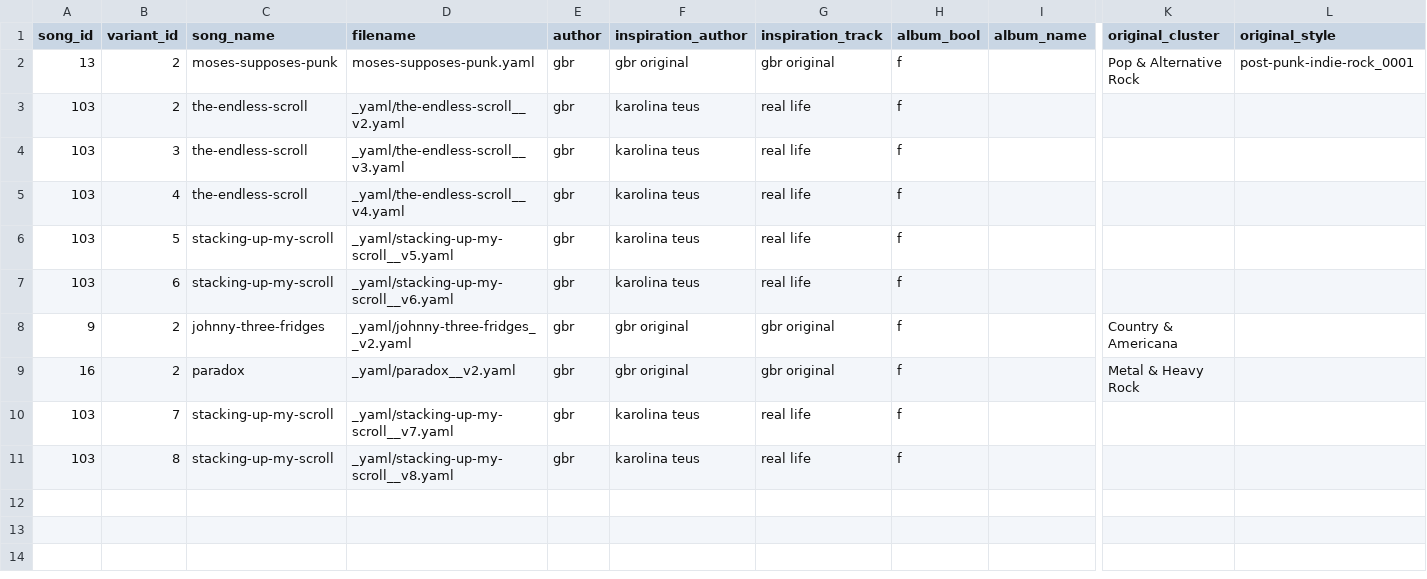
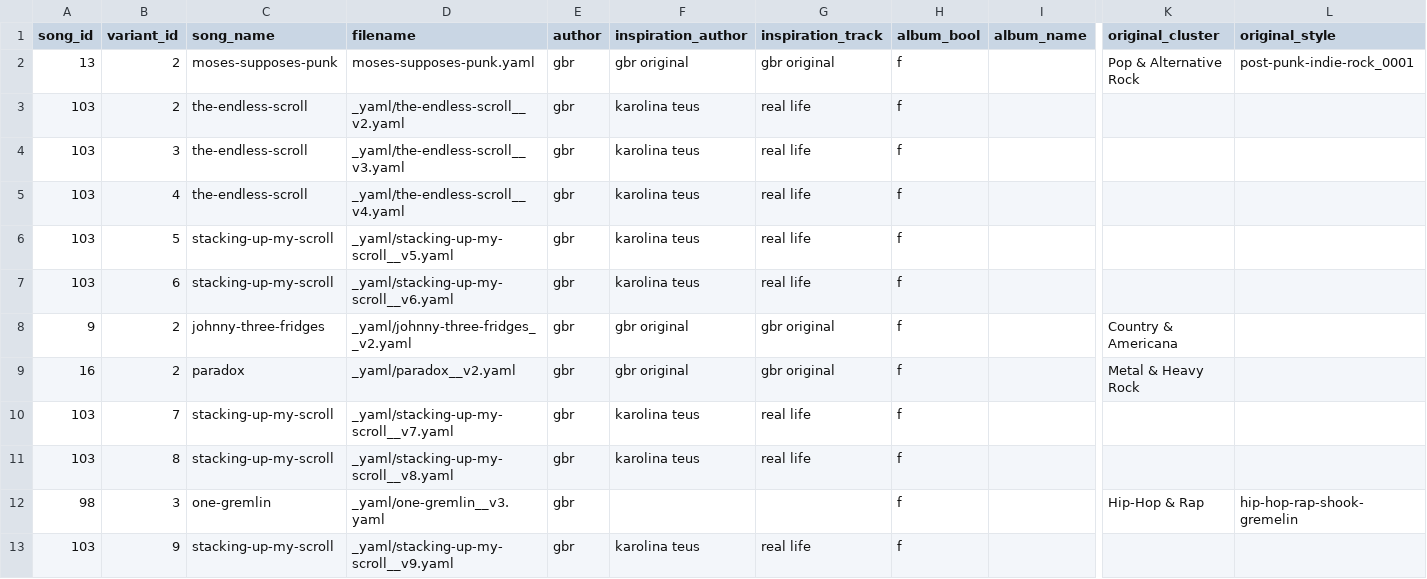
Before and after one commit to stst368-code/good-boy-records, a CSV file: _01_writing/_built/variant_list.csv, drawn as a sheet; only a part is shown, gaps mark what is left out; rows hold the shown columns only; the diff names each change by its address in the sheet, - before the commit and + after, or states it on an @@ line.

```diff
--- a/_01_writing/_built/variant_list.csv
+++ b/_01_writing/_built/variant_list.csv
+row 12: 98 | 3 | one-gremlin | _yaml/one-gremlin__v3.yaml | gbr |  |  | f |  | Hip-Hop & Rap | hip-hop-rap-shook-gremelin
+row 13: 103 | 9 | stacking-up-my-scroll | _yaml/stacking-up-my-scroll__v9.yaml | gbr | karolina teus | real life | f
```
Also changed, not shown: 3 other files.
